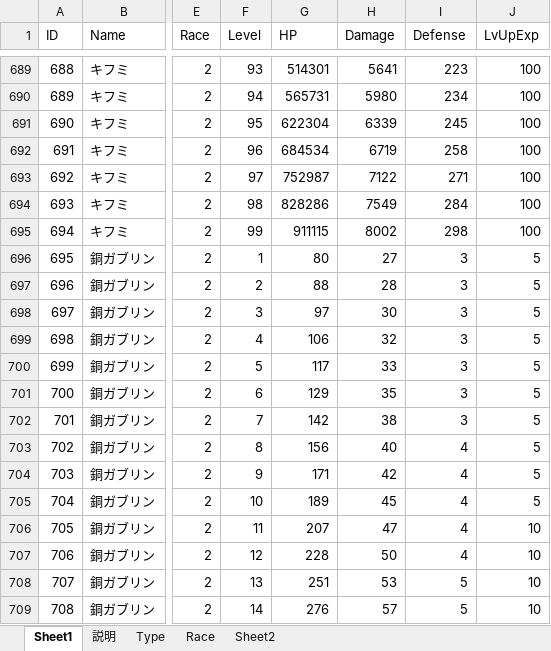
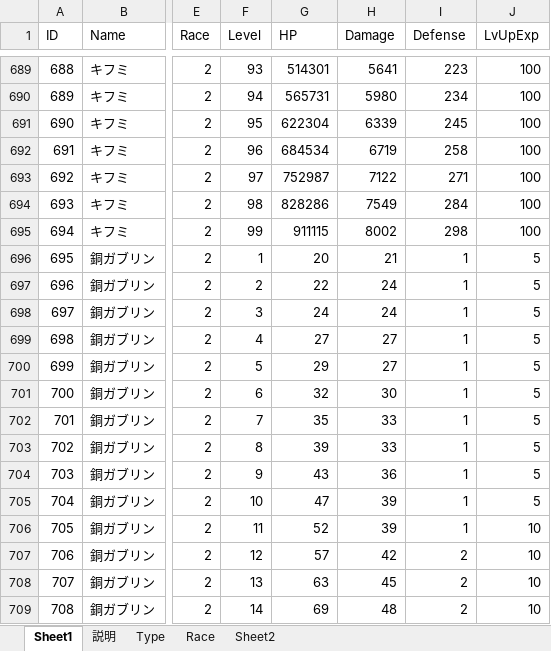
Before and after one commit to jobcrowngame/CraftStory, an Excel workbook: Config/Excel/Character.xlsx, sheet Sheet1, drawn as a sheet; only a part is shown, gaps mark what is left out; values as stored, in another font and other column widths than the file's, no borders; table styles not drawn; the diff covers the shown part only; the diff names each change by its address in the sheet, - before the commit and + after, or states it on an @@ line.

Commit message:
エクセルだけ更新

```diff
--- a/Config/Excel/Character.xlsx (sheet Sheet1)
+++ b/Config/Excel/Character.xlsx (sheet Sheet1)
-G696 (HP): 80
+G696 (HP): 20
-H696 (Damage): 27
+H696 (Damage): 21
-I696:I702 (Defense): 3
+I696:I702 (Defense): 1
-G697 (HP): 88
+G697 (HP): 22
-H697 (Damage): 28
+H697 (Damage): 24
-G698 (HP): 97
+G698 (HP): 24
-H698 (Damage): 30
+H698 (Damage): 24
-G699 (HP): 106
+G699 (HP): 27
-H699 (Damage): 32
+H699 (Damage): 27
-G700 (HP): 117
+G700 (HP): 29
-H700 (Damage): 33
+H700 (Damage): 27
-G701 (HP): 129
+G701 (HP): 32
-H701 (Damage): 35
+H701 (Damage): 30
-G702 (HP): 142
+G702 (HP): 35
-H702 (Damage): 38
+H702 (Damage): 33
-G703 (HP): 156
+G703 (HP): 39
-H703 (Damage): 40
+H703 (Damage): 33
-I703:I706 (Defense): 4
+I703:I706 (Defense): 1
-G704 (HP): 171
+G704 (HP): 43
-H704 (Damage): 42
+H704 (Damage): 36
-G705 (HP): 189
+G705 (HP): 47
-H705 (Damage): 45
+H705 (Damage): 39
-G706 (HP): 207
+G706 (HP): 52
-H706 (Damage): 47
+H706 (Damage): 39
-G707 (HP): 228
+G707 (HP): 57
-H707 (Damage): 50
+H707 (Damage): 42
-I707 (Defense): 4
+I707 (Defense): 2
-G708 (HP): 251
+G708 (HP): 63
-H708 (Damage): 53
+H708 (Damage): 45
-I708:I709 (Defense): 5
+I708:I709 (Defense): 2
-G709 (HP): 276
+G709 (HP): 69
-H709 (Damage): 57
+H709 (Damage): 48
```
Also changed, not shown: 255 edited cells elsewhere in this sheet.
